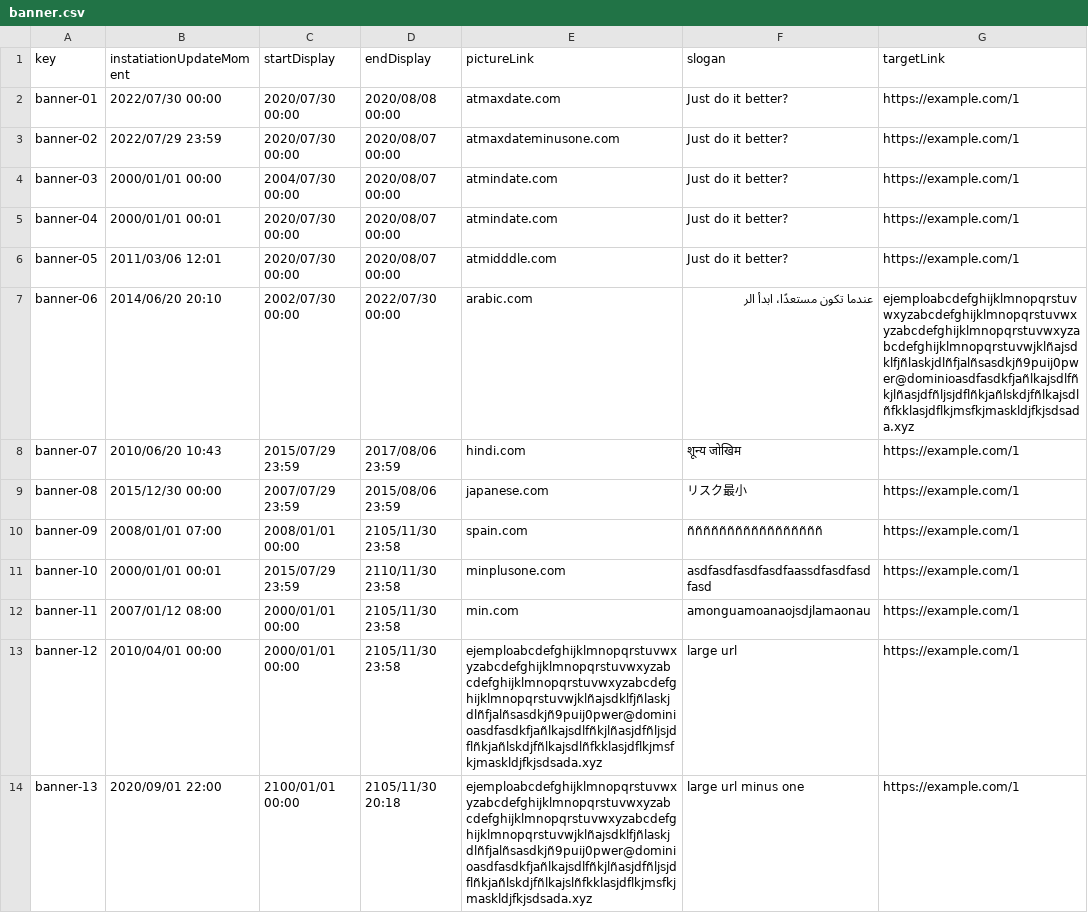
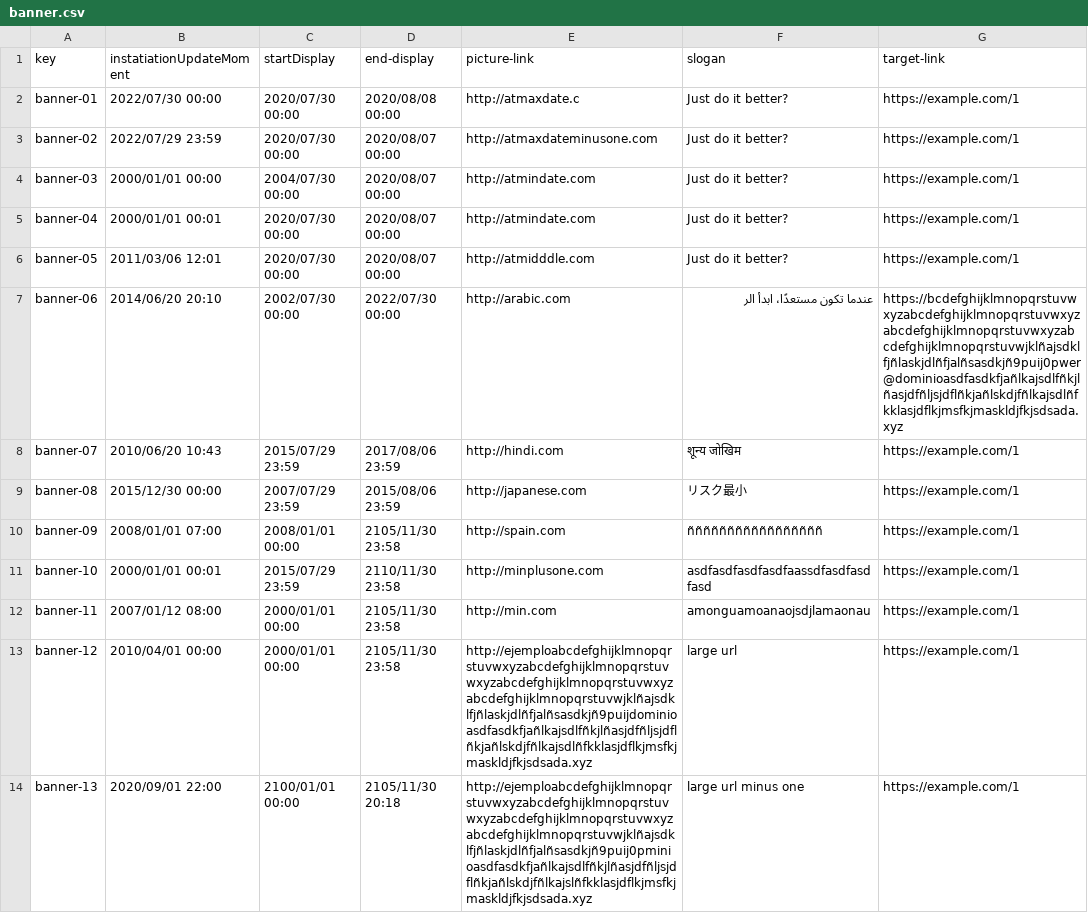
Before and after one commit to Cargarmar18/Acme-SF, a CSV file: src/main/webapp/WEB-INF/resources/sample-data/banner.csv, drawn as a sheet; only a part is shown; the diff covers the shown part only.

Commit message:
fix: data.csv working

```diff
--- a/src/main/webapp/WEB-INF/resources/sample-data/banner.csv
+++ b/src/main/webapp/WEB-INF/resources/sample-data/banner.csv
@@ -1,14 +1,14 @@
-key,instatiationUpdateMoment,startDisplay,endDisplay,pictureLink,slogan,targetLink
-banner-01,2022/07/30 00:00,2020/07/30 00:00,2020/08/08 00:00,"atmaxdate.com","Just do it better?","https://example.com/1"
-banner-02,2022/07/29 23:59,2020/07/30 00:00,2020/08/07 00:00,"atmaxdateminusone.com","Just do it better?","https://example.com/1"
-banner-03,2000/01/01 00:00,2004/07/30 00:00,2020/08/07 00:00,"atmindate.com","Just do it better?","https://example.com/1"
-banner-04,2000/01/01 00:01,2020/07/30 00:00,2020/08/07 00:00,"atmindate.com","Just do it better?","https://example.com/1"
-banner-05,2011/03/06 12:01,2020/07/30 00:00,2020/08/07 00:00,"atmidddle.com","Just do it better?","https://example.com/1"
-banner-06,2014/06/20 20:10,2002/07/30 00:00,2022/07/30 00:00,"arabic.com","عندما تكون مستعدًا، ابدأ الر","ejemploabcdefghijklmnopqrstuvwxyzabcdefghijklmnopqrstuvwxyzabcdefghijklmnopqrstuvwxyzabcdefghijklmnopqrstuvwjklñajsdklfjñlaskjdlñfjalñsasdkjñ9puij0pwer@dominioasdfasdkfjañlkajsdlfñkjlñasjdfñljsjdflñkjañlskdjfñlkajsdlñfkklasjdflkjmsfkjmaskldjfkjsdsada.xyz"
-banner-07,2010/06/20 10:43,2015/07/29 23:59,2017/08/06 23:59,"hindi.com","शून्य जोखिम","https://example.com/1"
-banner-08,2015/12/30 00:00,2007/07/29 23:59,2015/08/06 23:59,"japanese.com","リスク最小","https://example.com/1"
-banner-09,2008/01/01 07:00,2008/01/01 00:00,2105/11/30 23:58,"spain.com","ñññññññññññññññññ","https://example.com/1"
-banner-10,2000/01/01 00:01,2015/07/29 23:59,2110/11/30 23:58,"minplusone.com","asdfasdfasdfasdfaassdfasdfasdfasd","https://example.com/1"
-banner-11,2007/01/12 08:00,2000/01/01 00:00,2105/11/30 23:58,"min.com","amonguamoanaojsdjlamaonau","https://example.com/1"
-banner-12,2010/04/01 00:00,2000/01/01 00:00,2105/11/30 23:58,"ejemploabcdefghijklmnopqrstuvwxyzabcdefghijklmnopqrstuvwxyzabcdefghijklmnopqrstuvwxyzabcdefghijklmnopqrstuvwjklñajsdklfjñlaskjdlñfjalñsasdkjñ9puij0pwer@dominioasdfasdkfjañlkajsdlfñkjlñasjdfñljsjdflñkjañlskdjfñlkajsdlñfkklasjdflkjmsfkjmaskldjfkjsdsada.xyz","large url","https://example.com/1"
-banner-13,2020/09/01 22:00,2100/01/01 00:00,2105/11/30 20:18,"ejemploabcdefghijklmnopqrstuvwxyzabcdefghijklmnopqrstuvwxyzabcdefghijklmnopqrstuvwxyzabcdefghijklmnopqrstuvwjklñajsdklfjñlaskjdlñfjalñsasdkjñ9puij0pwer@dominioasdfasdkfjañlkajsdlfñkjlñasjdfñljsjdflñkjañlskdjfñlkajslñfkklasjdflkjmsfkjmaskldjfkjsdsada.xyz","large url minus one","https://example.com/1"
+key,instatiationUpdateMoment,startDisplay,end-display,picture-link,slogan,target-link
+banner-01,2022/07/30 00:00,2020/07/30 00:00,2020/08/08 00:00,"http://atmaxdate.c","Just do it better?","https://example.com/1"
+banner-02,2022/07/29 23:59,2020/07/30 00:00,2020/08/07 00:00,"http://atmaxdateminusone.com","Just do it better?","https://example.com/1"
+banner-03,2000/01/01 00:00,2004/07/30 00:00,2020/08/07 00:00,"http://atmindate.com","Just do it better?","https://example.com/1"
+banner-04,2000/01/01 00:01,2020/07/30 00:00,2020/08/07 00:00,"http://atmindate.com","Just do it better?","https://example.com/1"
+banner-05,2011/03/06 12:01,2020/07/30 00:00,2020/08/07 00:00,"http://atmidddle.com","Just do it better?","https://example.com/1"
+banner-06,2014/06/20 20:10,2002/07/30 00:00,2022/07/30 00:00,"http://arabic.com","عندما تكون مستعدًا، ابدأ الر","https://bcdefghijklmnopqrstuvwxyzabcdefghijklmnopqrstuvwxyzabcdefghijklmnopqrstuvwxyzabcdefghijklmnopqrstuvwjklñajsdklfjñlaskjdlñfjalñsasdkjñ9puij0pwer@dominioasdfasdkfjañlkajsdlfñkjlñasjdfñljsjdflñkjañlskdjfñlkajsdlñfkklasjdflkjmsfkjmaskldjfkjsdsada.xyz"
+banner-07,2010/06/20 10:43,2015/07/29 23:59,2017/08/06 23:59,"http://hindi.com","शून्य जोखिम","https://example.com/1"
+banner-08,2015/12/30 00:00,2007/07/29 23:59,2015/08/06 23:59,"http://japanese.com","リスク最小","https://example.com/1"
+banner-09,2008/01/01 07:00,2008/01/01 00:00,2105/11/30 23:58,"http://spain.com","ñññññññññññññññññ","https://example.com/1"
+banner-10,2000/01/01 00:01,2015/07/29 23:59,2110/11/30 23:58,"http://minplusone.com","asdfasdfasdfasdfaassdfasdfasdfasd","https://example.com/1"
+banner-11,2007/01/12 08:00,2000/01/01 00:00,2105/11/30 23:58,"http://min.com","amonguamoanaojsdjlamaonau","https://example.com/1"
+banner-12,2010/04/01 00:00,2000/01/01 00:00,2105/11/30 23:58,"http://ejemploabcdefghijklmnopqrstuvwxyzabcdefghijklmnopqrstuvwxyzabcdefghijklmnopqrstuvwxyzabcdefghijklmnopqrstuvwjklñajsdklfjñlaskjdlñfjalñsasdkjñ9puijdominioasdfasdkfjañlkajsdlfñkjlñasjdfñljsjdflñkjañlskdjfñlkajsdlñfkklasjdflkjmsfkjmaskldjfkjsdsada.xyz","large url","https://example.com/1"
+banner-13,2020/09/01 22:00,2100/01/01 00:00,2105/11/30 20:18,"http://ejemploabcdefghijklmnopqrstuvwxyzabcdefghijklmnopqrstuvwxyzabcdefghijklmnopqrstuvwxyzabcdefghijklmnopqrstuvwjklñajsdklfjñlaskjdlñfjalñsasdkjñ9puij0pminioasdfasdkfjañlkajsdlfñkjlñasjdfñljsjdflñkjañlskdjfñlkajslñfkklasjdflkjmsfkjmaskldjfkjsdsada.xyz","large url minus one","https://example.com/1"
```
Also changed, not shown: 17 edited cells elsewhere in this file, src/main/webapp/WEB-INF/resources/sample-data/risk.csv, src/main/webapp/WEB-INF/resources/sample-data/sponsorship.csv, 1 other file.
